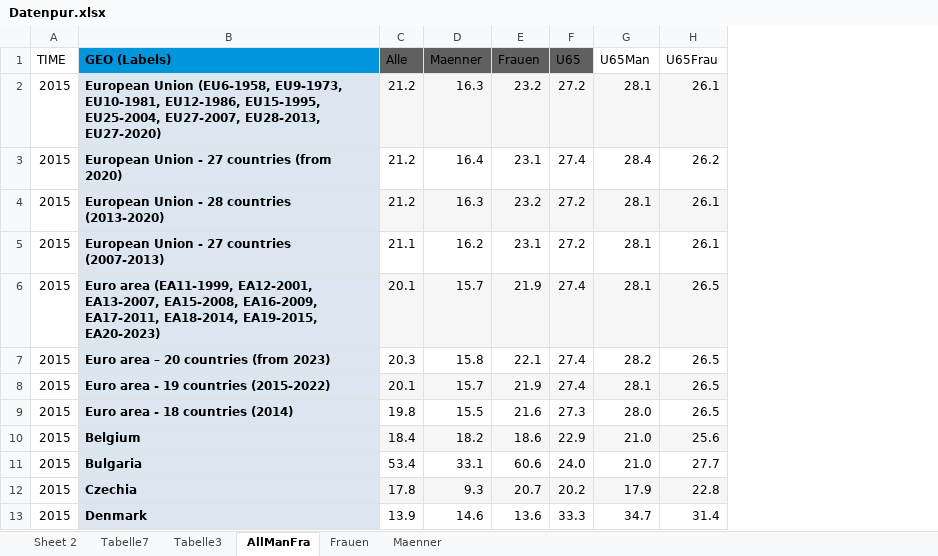
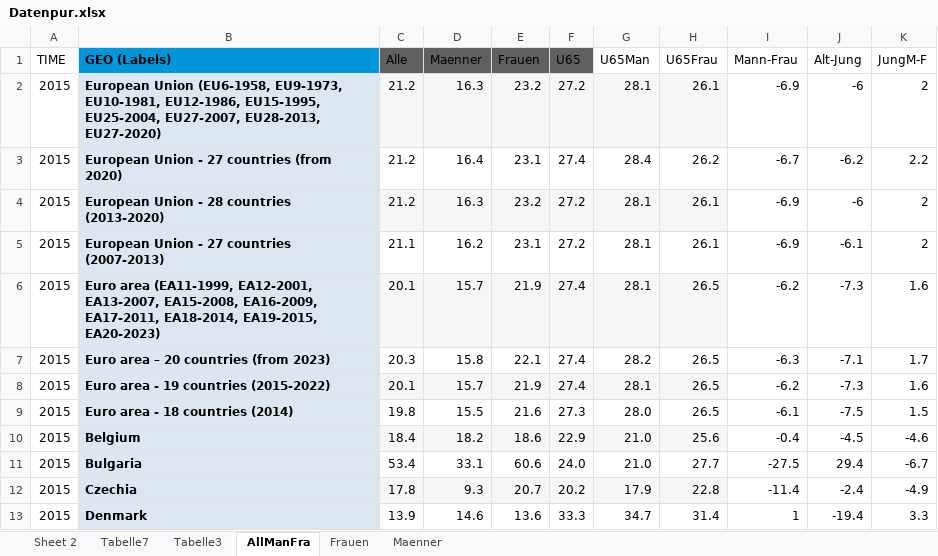
Before and after one commit to Elpidahope/Projektrealisierung, an Excel workbook: Datenvisualisierunng/Datenpur.xlsx, sheet AllManFra, drawn as a sheet; only a part is shown; values as stored, in another font and other column widths than the file's, no borders; the diff names each change by its address in the sheet, - before the commit and + after, or states it on an @@ line.

Commit message:
Neue Daten Neue Vis

```diff
--- a/Datenvisualisierunng/Datenpur.xlsx (sheet AllManFra)
+++ b/Datenvisualisierunng/Datenpur.xlsx (sheet AllManFra)
+column I (Mann-Frau), rows 2-13: -6.9 | -6.7 | -6.9 | -6.9 | -6.2 | -6.3 | -6.2 | -6.1 | -0.4 | -27.5 | -11.4 | 1
+column J (Alt-Jung), rows 2-13: -6 | -6.2 | -6 | -6.1 | -7.3 | -7.1 | -7.3 | -7.5 | -4.5 | 29.4 | -2.4 | -19.4
+column K (JungM-F), rows 2-13: 2 | 2.2 | 2 | 2 | 1.6 | 1.7 | 1.6 | 1.5 | -4.6 | -6.7 | -4.9 | 3.3
```
Also changed, not shown: 2 other files.
